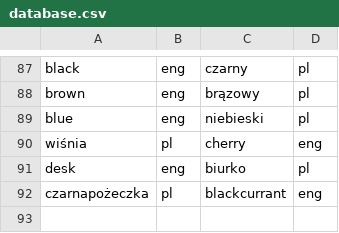
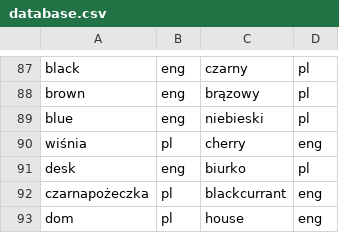
Before and after one commit to exomatt/ztpproject, a CSV file: database.csv, drawn as a sheet; only a part is shown, gaps mark what is left out; the diff names each change by its address in the sheet, - before the commit and + after, or states it on an @@ line.

```diff
--- a/database.csv
+++ b/database.csv
+row 93: dom | pl | house | eng
```
Also changed, not shown: 5 other files.
